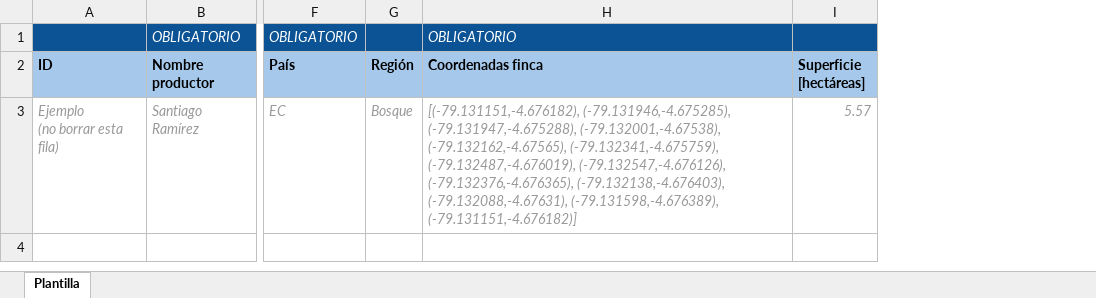
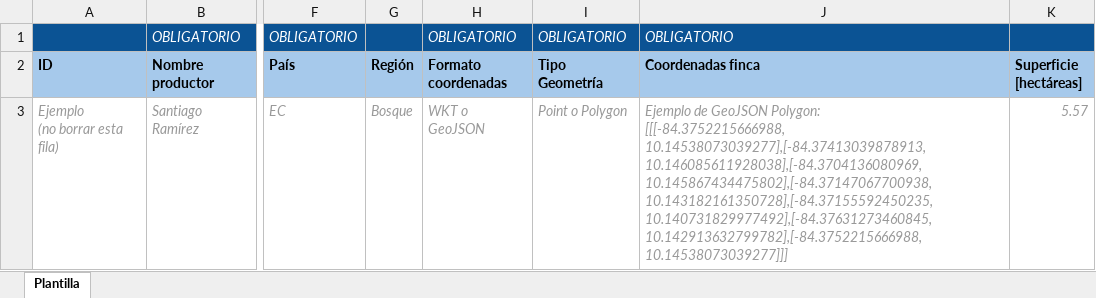
Before and after one commit to undp/monbo, an Excel workbook: monbo-front/public/files/m1-upload-file-template-es.xlsx, sheet Plantilla, drawn as a sheet; only a part is shown, gaps mark what is left out; values as stored, in another font and other column widths than the file's, no borders; charts and pictures not drawn; addresses are those after the commit; ↵ is a line break in a cell; the diff names each change by its address in the sheet, - before the commit and + after, or states it on an @@ line.

```diff
--- a/monbo-front/public/files/m1-upload-file-template-es.xlsx (sheet Plantilla)
+++ b/monbo-front/public/files/m1-upload-file-template-es.xlsx (sheet Plantilla)
+column H (Formato coordenadas), row 1: OBLIGATORIO; row 3: WKT o GeoJSON
+column I (Tipo Geometría), row 1: OBLIGATORIO; row 3: Point o Polygon
-J3 (Coordenadas finca): [(-79.131151,-4.676182), (-79.131946,-4.675285), (-79.131947,-4.675288), (-79.132001,-4.67538), (-79.132162,-4.67565), (-79.132341,-4.675759), (-79.132487,-4.676019), (-79.132547,-4.676126), (-79.132376,-4.676365), (-79.132138,-4.676403), (-79.132088,-4.67631), (-79.131598,-4.676389), (-79.131151,-4.676182)]
+J3 (Coordenadas finca): Ejemplo de GeoJSON Polygon: ↵ [[[-84.3752215666988, 10.14538073039277],[-84.37413039878913, 10.146085611928038],[-84.3704136080969, 10.145867434475802],[-84.37147067700938, 10.143182161350728],[-84.37155592450235, 10.140731829977492],[-84.37631273460845, 10.142913632799782],[-84.3752215666988, 10.14538073039277]]]
```
Also changed, not shown: charts or pictures, monbo-front/public/files/m1-upload-file-template-en.xlsx.
